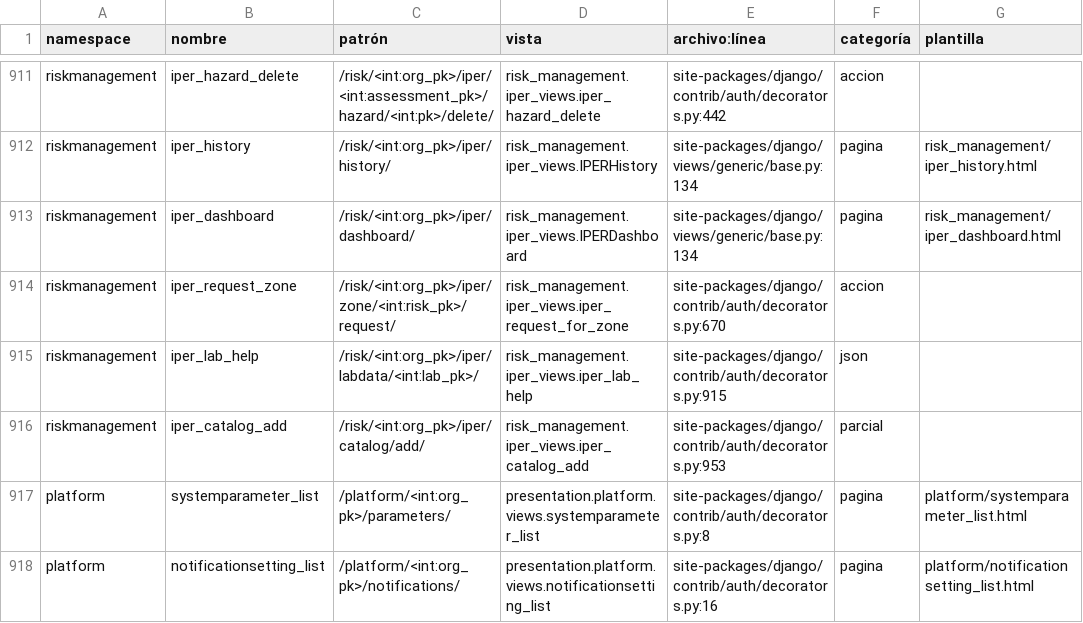
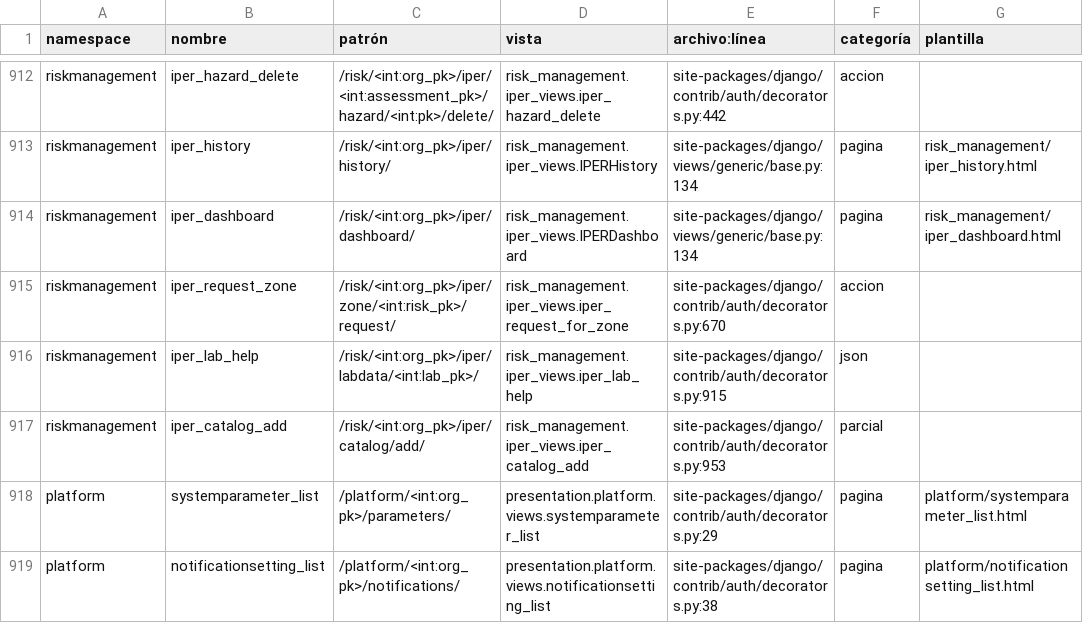
Before and after one commit to Solvosoft/organilab, a CSV file: roadmap/inventario_urls.csv, drawn as a sheet; only a part is shown, gaps mark what is left out; addresses are those after the commit; the diff covers the shown part only; the diff names each change by its address in the sheet, - before the commit and + after, or states it on an @@ line.

```diff
--- a/roadmap/inventario_urls.csv
+++ b/roadmap/inventario_urls.csv
-E918 (archivo:línea): site-packages/django/contrib/auth/decorators.py:8
+E918 (archivo:línea): site-packages/django/contrib/auth/decorators.py:29
-E919 (archivo:línea): site-packages/django/contrib/auth/decorators.py:16
+E919 (archivo:línea): site-packages/django/contrib/auth/decorators.py:38
```
Also changed, not shown: 10 added rows and 19 edited cells elsewhere in this file, 40 other files.
